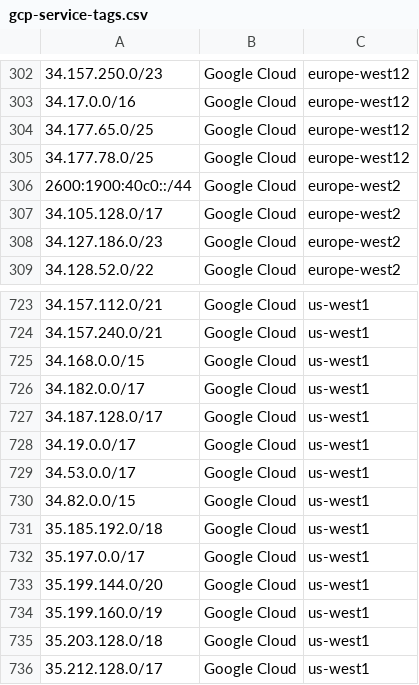
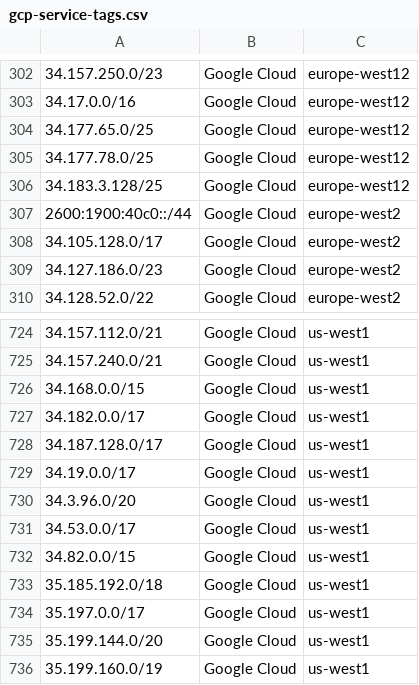
Before and after one commit to KustoKing/known-ip-addresses, a CSV file: cloud-ip-ranges/gcp-service-tags.csv, drawn as a sheet; only a part is shown, gaps mark what is left out; the shorter side is filled out with more unchanged rows; the diff names each change by its address in the sheet, - before the commit and + after, or states it on an @@ line.

```diff
--- a/cloud-ip-ranges/gcp-service-tags.csv
+++ b/cloud-ip-ranges/gcp-service-tags.csv
+row 306: 34.183.3.128/25 | Google Cloud | europe-west12
+row 730: 34.3.96.0/20 | Google Cloud | us-west1
```
